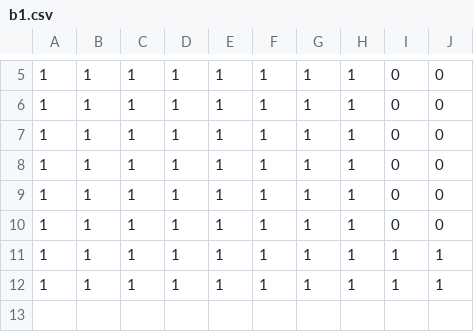
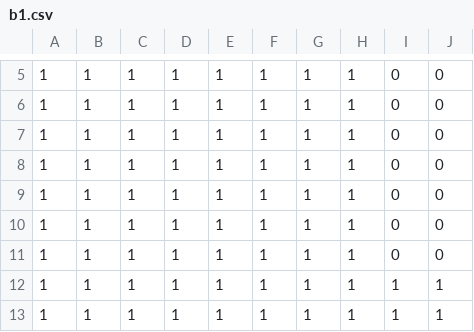
Before and after one commit to Naoya-Ito/rpg01, a CSV file: rpg01/data/b1.csv, drawn as a sheet; only a part is shown, gaps mark what is left out; the shorter side is filled out with more unchanged rows; the diff names each change by its address in the sheet, - before the commit and + after, or states it on an @@ line.

```diff
--- a/rpg01/data/b1.csv
+++ b/rpg01/data/b1.csv
+row 11: 1 | 1 | 1 | 1 | 1 | 1 | 1 | 1 | 0 | 0
```
Also changed, not shown: rpg01/data/b2.csv, rpg01/data/b3.csv, 47 other files.
